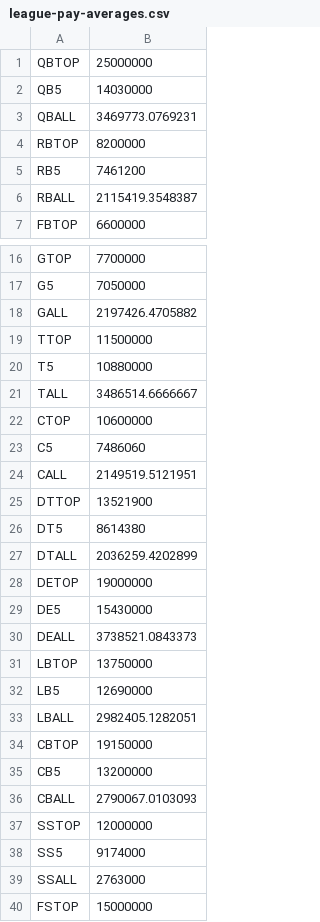
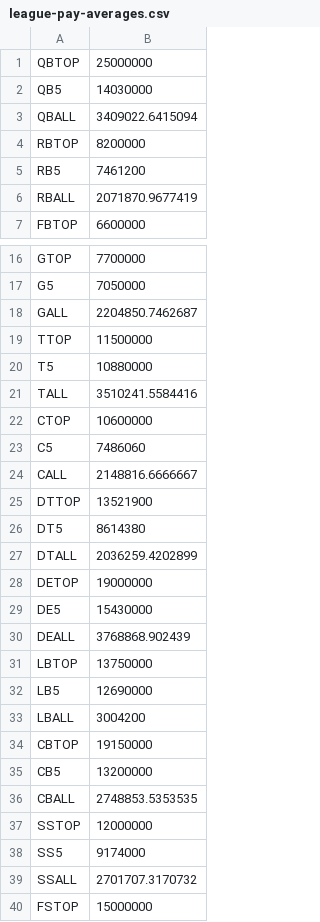
Before and after one commit to thakfu/ptf, a CSV file: league-pay-averages.csv, drawn as a sheet; only a part is shown, gaps mark what is left out; the diff covers the shown part only.

```diff
--- a/league-pay-averages.csv
+++ b/league-pay-averages.csv
@@ -2,6 +2,6 @@ QBTOP,25000000
 QB5,14030000
-QBALL,3469773.0769231
+QBALL,3409022.6415094
 RBTOP,8200000
 RB5,7461200
-RBALL,2115419.3548387
+RBALL,2071870.9677419
 FBTOP,6600000
@@ -17,9 +17,9 @@ GTOP,7700000
 G5,7050000
-GALL,2197426.4705882
+GALL,2204850.7462687
 TTOP,11500000
 T5,10880000
-TALL,3486514.6666667
+TALL,3510241.5584416
 CTOP,10600000
 C5,7486060
-CALL,2149519.5121951
+CALL,2148816.6666667
 DTTOP,13521900
@@ -29,12 +29,12 @@ DETOP,19000000
 DE5,15430000
-DEALL,3738521.0843373
+DEALL,3768868.902439
 LBTOP,13750000
 LB5,12690000
-LBALL,2982405.1282051
+LBALL,3004200
 CBTOP,19150000
 CB5,13200000
-CBALL,2790067.0103093
+CBALL,2748853.5353535
 SSTOP,12000000
 SS5,9174000
-SSALL,2763000
+SSALL,2701707.3170732
 FSTOP,15000000
```
Also changed, not shown: 1 edited cell elsewhere in this file, 14 other files.
